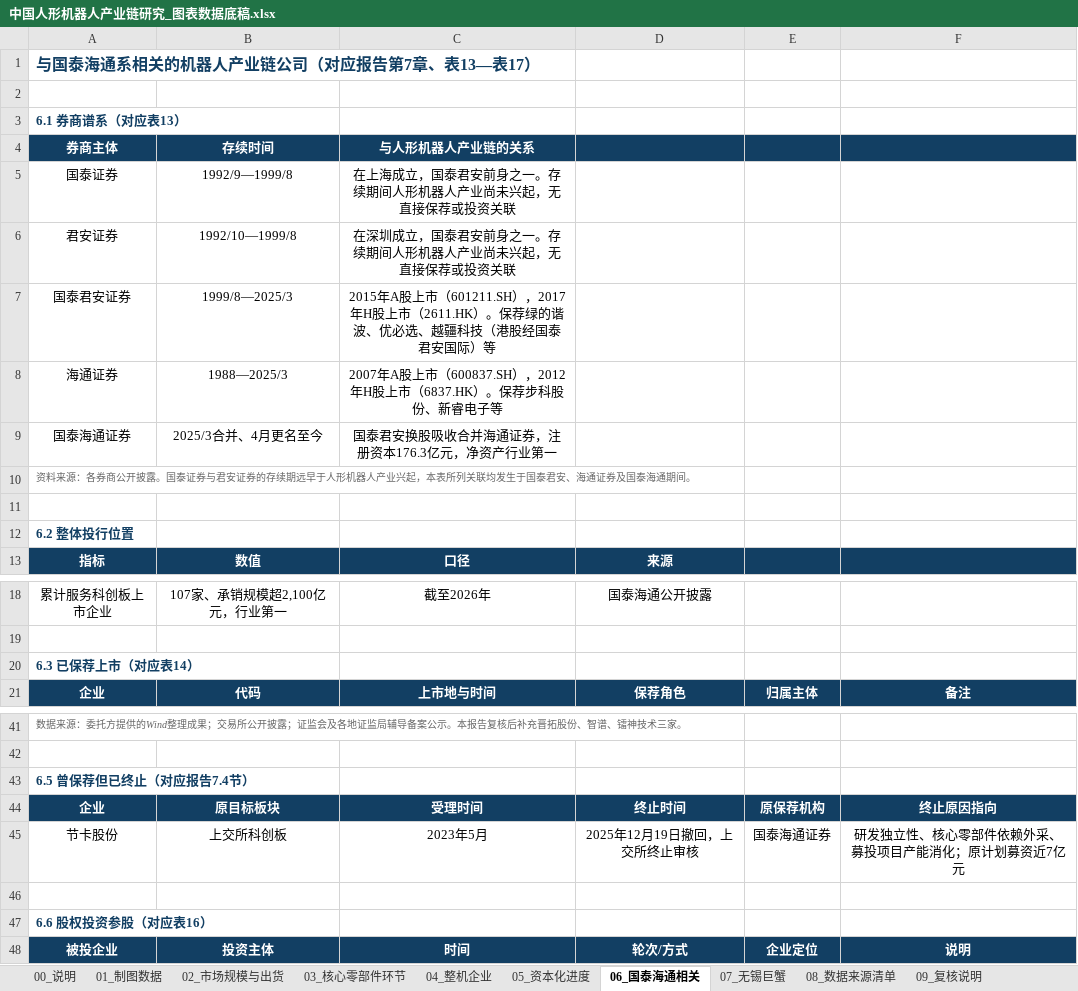
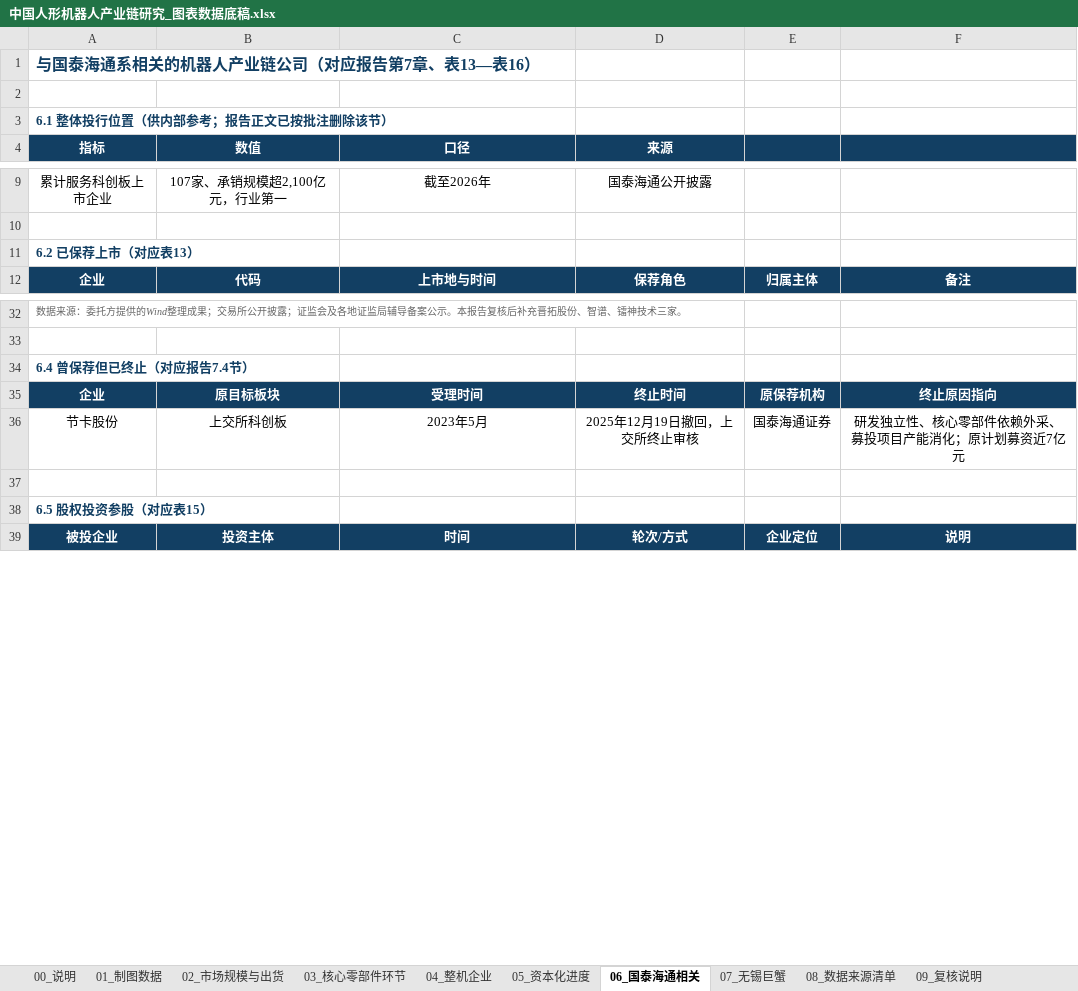
Before and after one commit to xid013-ux/JXD, an Excel workbook: output/中国人形机器人产业链研究_图表数据底稿.xlsx, sheet 06_国泰海通相关, drawn as a sheet; only a part is shown, gaps mark what is left out; values as stored, in another font and other column widths than the file's, no borders; removed rows and columns are numbered as before the commit, all else as after; the diff covers the shown part only; the diff names each change by its address in the sheet, - before the commit and + after, or states it on an @@ line.

```diff
--- a/output/中国人形机器人产业链研究_图表数据底稿.xlsx (sheet 06_国泰海通相关)
+++ b/output/中国人形机器人产业链研究_图表数据底稿.xlsx (sheet 06_国泰海通相关)
-A1 (指标): 与国泰海通系相关的机器人产业链公司（对应报告第7章、表13—表17）
+A1 (指标): 与国泰海通系相关的机器人产业链公司（对应报告第7章、表13—表16）
-A3 (指标): 6.1 券商谱系（对应表13）
+A3 (指标): 6.1 整体投行位置（供内部参考；报告正文已按批注删除该节）
-row 4: 券商主体 | 存续时间 | 与人形机器人产业链的关系
-row 5: 国泰证券 | 1992/9—1999/8 | 在上海成立，国泰君安前身之一。存续期间人形机器人产业尚未兴起，无直接保荐或投资关联
-row 6: 君安证券 | 1992/10—1999/8 | 在深圳成立，国泰君安前身之一。存续期间人形机器人产业尚未兴起，无直接保荐或投资关联
-row 7: 国泰君安证券 | 1999/8—2025/3 | 2015年A股上市（601211.SH），2017年H股上市（2611.HK）。保荐绿的谐波、优必选、越疆科技（港股经国泰君安国际）等
-row 8: 海通证券 | 1988—2025/3 | 2007年A股上市（600837.SH），2012年H股上市（6837.HK）。保荐步科股份、新睿电子等
-row 9: 国泰海通证券 | 2025/3合并、4月更名至今 | 国泰君安换股吸收合并海通证券，注册资本176.3亿元，净资产行业第一
-row 10: 资料来源：各券商公开披露。国泰证券与君安证券的存续期远早于人形机器人产业兴起，本表所列关联均发生于国泰君安、海通证券及国泰海通期间。
-row 11: (empty)
-row 12: 6.2 整体投行位置
-A11 (指标): 6.3 已保荐上市（对应表14）
+A11 (指标): 6.2 已保荐上市（对应表13）
-A34 (指标): 6.5 曾保荐但已终止（对应报告7.4节）
+A34 (指标): 6.4 曾保荐但已终止（对应报告7.4节）
-A38 (指标): 6.6 股权投资参股（对应表16）
+A38 (指标): 6.5 股权投资参股（对应表15）
```
Also changed, not shown: 3 edited cells elsewhere in this sheet, sheet 01_制图数据, sheet 05_资本化进度, output/交付物/中国人形机器人产业链研究_图表数据底稿.xlsx, 7 other files.
